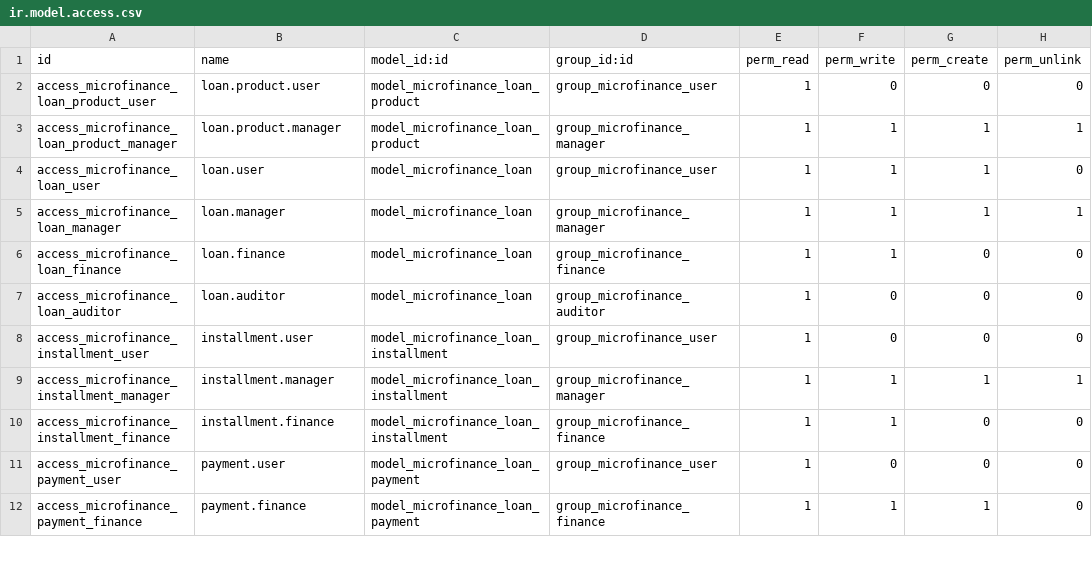
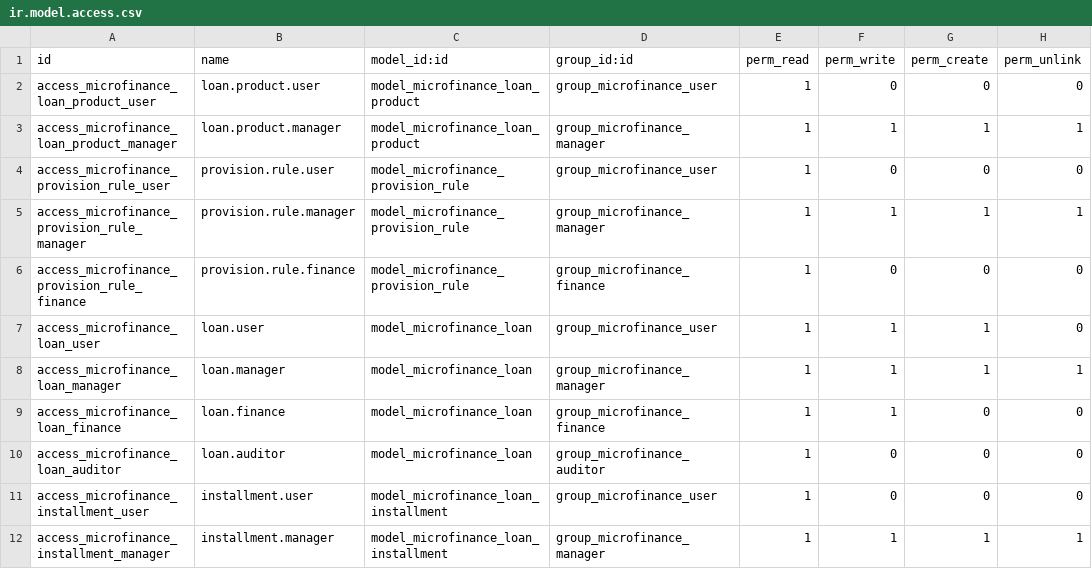
Before and after one commit to jeranut/imf, a CSV file: microfinance_loan_management/security/ir.model.access.csv, drawn as a sheet; only a part is shown; the shorter side is filled out with more unchanged rows; the diff names each change by its address in the sheet, - before the commit and + after, or states it on an @@ line.

Commit message:
Add arrears-aging provisioning (microfinance.provision.rule)
New configurable tranches (min_days/max_days/provision_rate per
company, no-overlap constraint) drive provision_amount on
microfinance.loan, computed from the worst overdue installment and
capped at balance_total. action_post_provisions() books, per loan, the
delta against the previously posted amount (provision_posted_amount)
as a dedicated account.move debiting/crediting the product's new
provision_account_id/provision_contra_account_id (checked at posting
time, not required=True, to avoid breaking existing products) — one
move per loan, chosen for per-loan chatter traceability over a
consolidated entry. Exposed as a manager/finance-only server action on
the loan list, plus an optional (disabled by default) monthly cron.

Ships indicative default tranches (0-30:0%, 31-60:25%, 61-90:50%,
91-180:75%, 181+:100%) for the main company only, editable in
Configuration without a redeploy.

```diff
--- a/microfinance_loan_management/security/ir.model.access.csv
+++ b/microfinance_loan_management/security/ir.model.access.csv
+row 4: access_microfinance_provision_rule_user | provision.rule.user | model_microfinance_provision_rule | group_microfinance_user | 1 | 0 | 0 | 0
+row 5: access_microfinance_provision_rule_manager | provision.rule.manager | model_microfinance_provision_rule | group_microfinance_manager | 1 | 1 | 1 | 1
+row 6: access_microfinance_provision_rule_finance | provision.rule.finance | model_microfinance_provision_rule | group_microfinance_finance | 1 | 0 | 0 | 0
```
Also changed, not shown: 15 other files.
